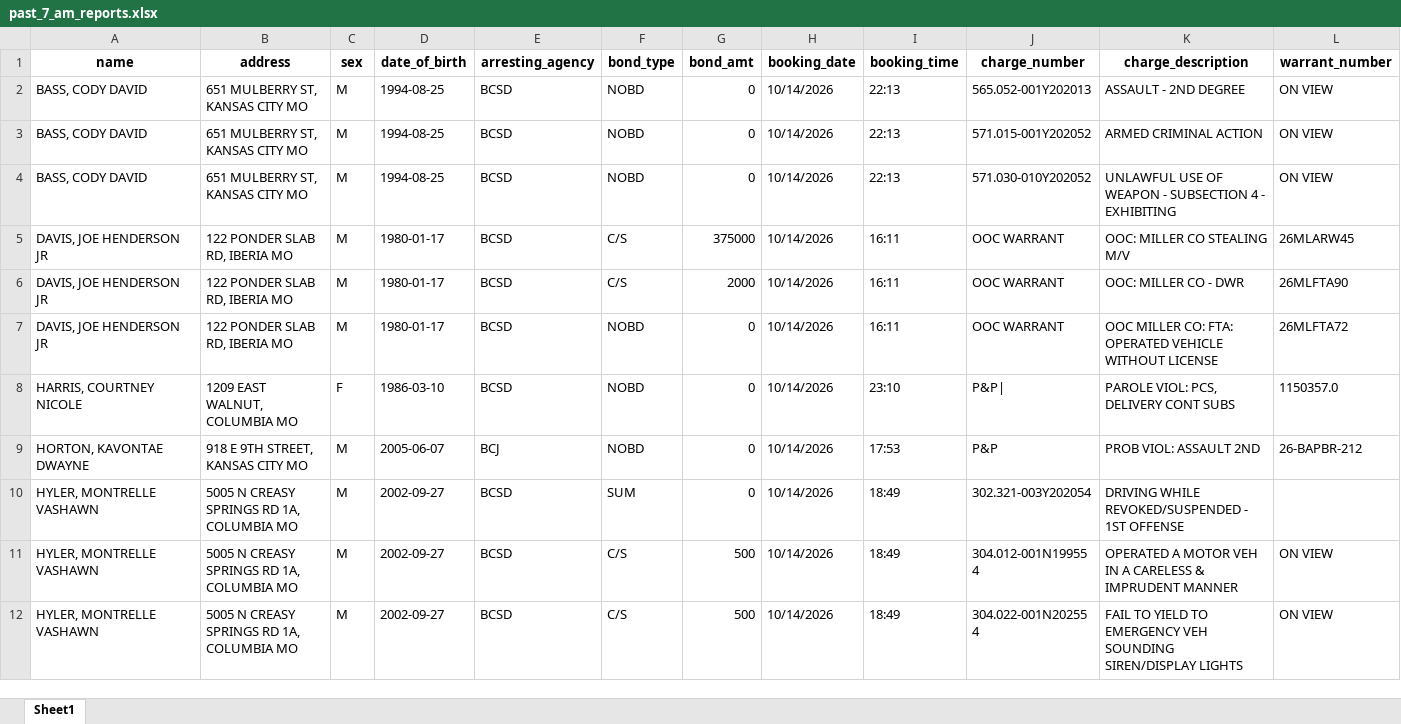
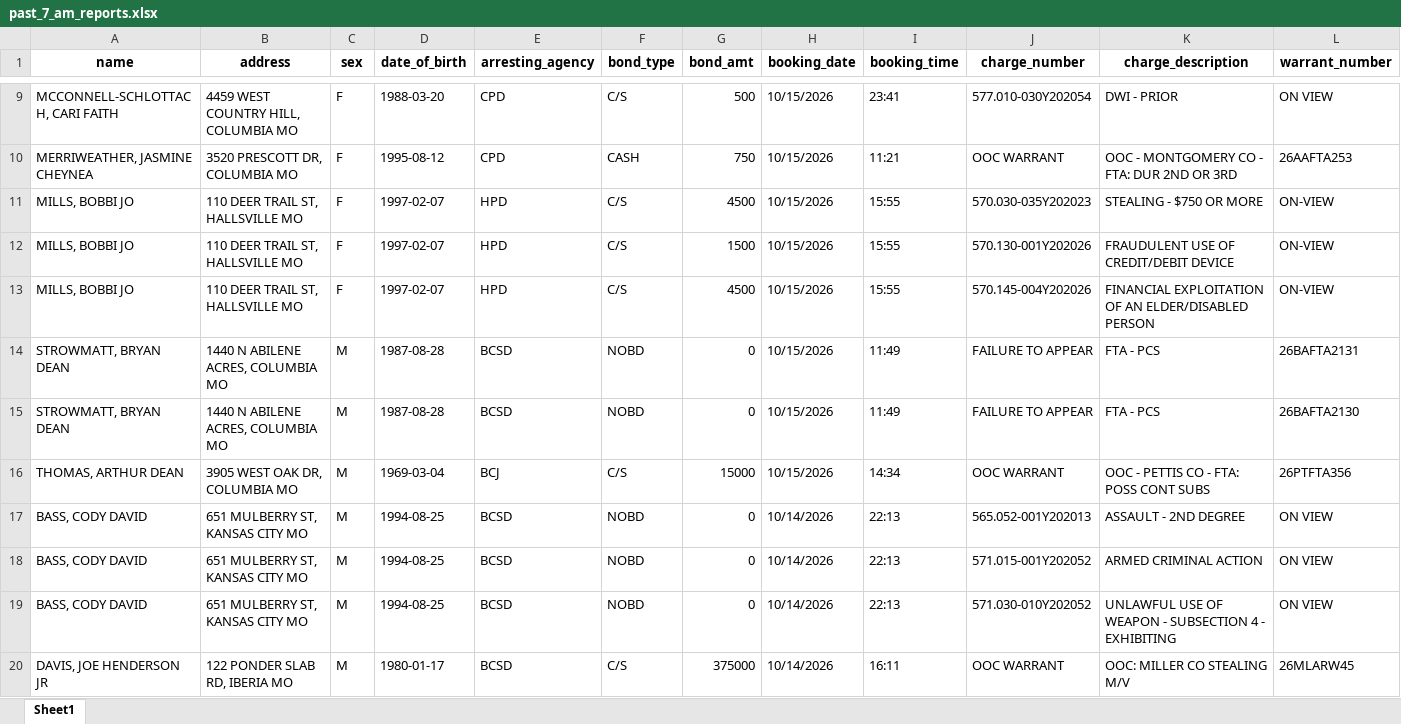
Before and after one commit to MizzouDataJournalism/bc-jail-data, an Excel workbook: updated-data/past_7_am_reports.xlsx, sheet Sheet1, drawn as a sheet; only a part is shown, gaps mark what is left out; the shorter side is filled out with more unchanged rows; values as stored, in another font and other column widths than the file's, no borders; rows hold the shown columns only; the diff covers the shown part only; the diff names each change by its address in the sheet, - before the commit and + after, or states it on an @@ line.

```diff
--- a/updated-data/past_7_am_reports.xlsx (sheet Sheet1)
+++ b/updated-data/past_7_am_reports.xlsx (sheet Sheet1)
+row 9: MCCONNELL-SCHLOTTACH, CARI FAITH | 4459 WEST COUNTRY HILL, COLUMBIA MO | F | 1988-03-20 | CPD | C/S | 500 | 10/15/2026 | 23:41 | 577.010-030Y202054 | DWI - PRIOR | ON VIEW
+row 10: MERRIWEATHER, JASMINE CHEYNEA | 3520 PRESCOTT DR, COLUMBIA MO | F | 1995-08-12 | CPD | CASH | 750 | 10/15/2026 | 11:21 | OOC WARRANT | OOC - MONTGOMERY CO - FTA: DUR 2ND OR 3RD | 26AAFTA253
+row 11: MILLS, BOBBI JO | 110 DEER TRAIL ST, HALLSVILLE MO | F | 1997-02-07 | HPD | C/S | 4500 | 10/15/2026 | 15:55 | 570.030-035Y202023 | STEALING - $750 OR MORE | ON-VIEW
+row 12: MILLS, BOBBI JO | 110 DEER TRAIL ST, HALLSVILLE MO | F | 1997-02-07 | HPD | C/S | 1500 | 10/15/2026 | 15:55 | 570.130-001Y202026 | FRAUDULENT USE OF CREDIT/DEBIT DEVICE | ON-VIEW
+row 13: MILLS, BOBBI JO | 110 DEER TRAIL ST, HALLSVILLE MO | F | 1997-02-07 | HPD | C/S | 4500 | 10/15/2026 | 15:55 | 570.145-004Y202026 | FINANCIAL EXPLOITATION OF AN ELDER/DISABLED PERSON | ON-VIEW
+row 14: STROWMATT, BRYAN DEAN | 1440 N ABILENE ACRES, COLUMBIA MO | M | 1987-08-28 | BCSD | NOBD | 0 | 10/15/2026 | 11:49 | FAILURE TO APPEAR | FTA - PCS | 26BAFTA2131
+row 15: STROWMATT, BRYAN DEAN | 1440 N ABILENE ACRES, COLUMBIA MO | M | 1987-08-28 | BCSD | NOBD | 0 | 10/15/2026 | 11:49 | FAILURE TO APPEAR | FTA - PCS | 26BAFTA2130
+row 16: THOMAS, ARTHUR DEAN | 3905 WEST OAK DR, COLUMBIA MO | M | 1969-03-04 | BCJ | C/S | 15000 | 10/15/2026 | 14:34 | OOC WARRANT | OOC - PETTIS CO - FTA: POSS CONT SUBS | 26PTFTA356
```
Also changed, not shown: 7 added rows elsewhere in this sheet, 3 other files.
